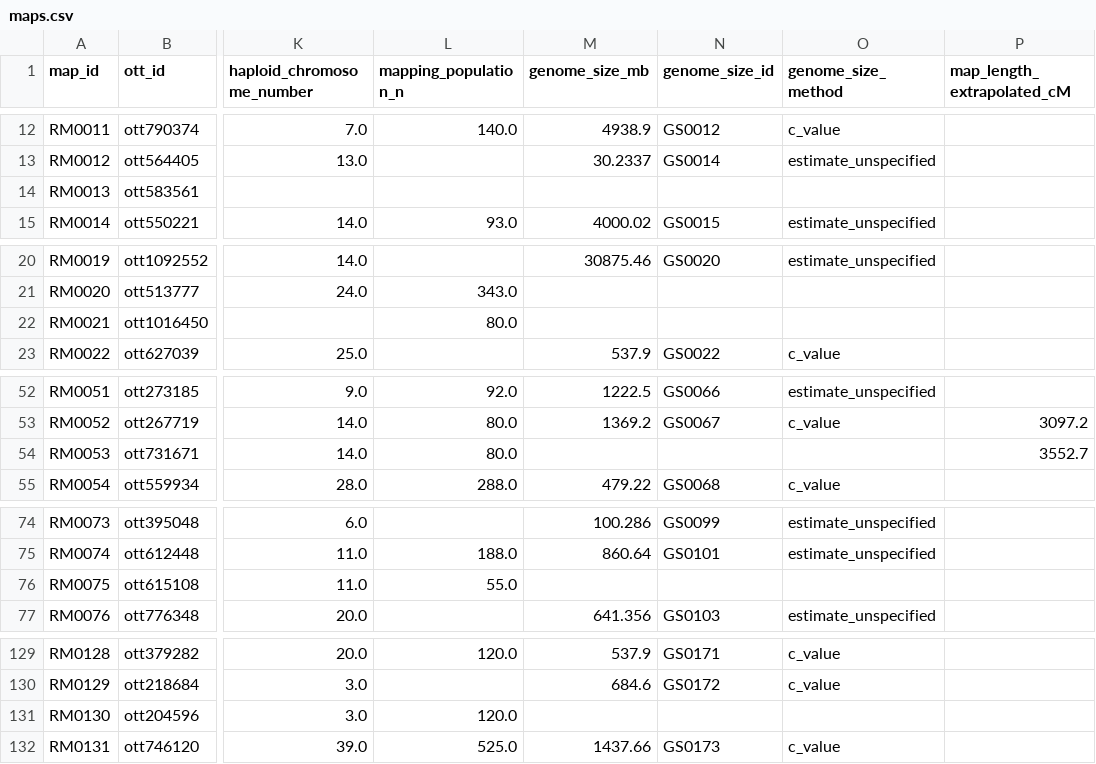
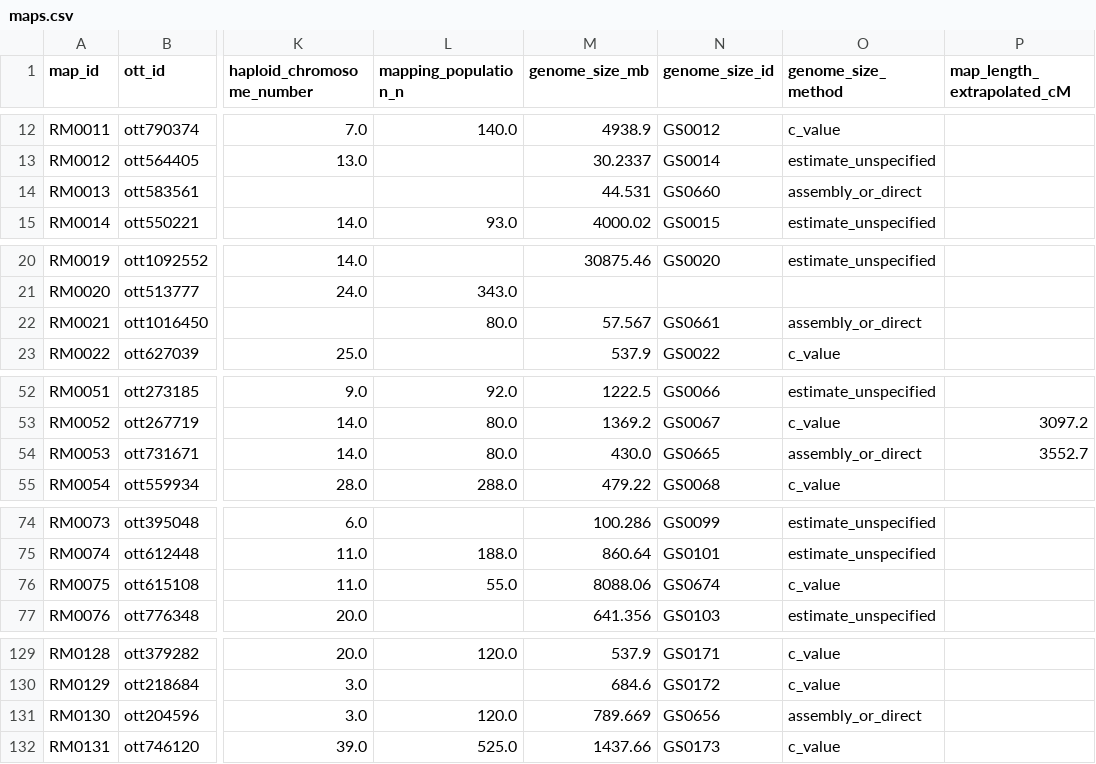
Before and after one commit to jessstapley/RecMapDB, a CSV file: data/maps.csv, drawn as a sheet; only a part is shown, gaps mark what is left out; the diff covers the shown part only; the diff names each change by its address in the sheet, - before the commit and + after, or states it on an @@ line.

Commit message:
Recover 34 genome sizes from current sources; 482 of 493 maps have rates
A 2026-08-10 sweep of current sources (NCBI Datasets v2 API, Kew and animal
C-value databases, primary literature) for the 45 species still lacking a
usable genome size. GS0650-GS0683:

- 30 assembly-based values, each naming its GCA/GCF accession; four published
  assemblies absent from NCBI cite their DOI instead (Betula platyphylla,
  Siraitia grosvenorii, Dendrobium moniliforme, Culex tarsalis; plus the
  MaizeGDB PanAnd assembly for Zea nicaraguensis). Spot-checked two of the
  newest accessions (P. simonii GCA_982374835.1, P. erythrinus
  GCA_965643245.1) digit-for-digit against the API.
- 2 C-values converted at 978 Mb/pg: Callitris glaucophylla 8.27 pg
  (published as C. columellaris) and Spartina pectinata 0.78 pg (tetraploid
  cytotype).
- 2 approximate literature values as other_literature: Lilium ~35.66 Gb
  (L. sargentiae k-mer estimate; haplotype-inflated assembly length not
  used) and Triticosecale ~17 Gb.

All three remaining withheld-unverified compilation values (Pagellus
erythrinus, Picea mariana, Ribes nigrum) superseded by verified assemblies.
Genus-level records use representative congeners with explicit notes.
Rosa hybrida uses the 1x haplotype assembly of a tetraploid cultivar.

Derived table 447 -> 482 rows (+35 incl. both Populus simonii maps). New
rates all plausible: conifers/lily 0.05-0.66, fish 1.3-2.9, fungi 24-38
cM/Mb. Remaining without genome size: 11 records / 11 species with nothing
in any current source.

```diff
--- a/data/maps.csv
+++ b/data/maps.csv
-M14 (genome_size_mb): (empty)
+M14 (genome_size_mb): 44.531
-N14 (genome_size_id): (empty)
+N14 (genome_size_id): GS0660
-O14 (genome_size_method): (empty)
+O14 (genome_size_method): assembly_or_direct
-M22 (genome_size_mb): (empty)
+M22 (genome_size_mb): 57.567
-N22 (genome_size_id): (empty)
+N22 (genome_size_id): GS0661
-O22 (genome_size_method): (empty)
+O22 (genome_size_method): assembly_or_direct
-M54 (genome_size_mb): (empty)
+M54 (genome_size_mb): 430.0
-N54 (genome_size_id): (empty)
+N54 (genome_size_id): GS0665
-O54 (genome_size_method): (empty)
+O54 (genome_size_method): assembly_or_direct
-M76 (genome_size_mb): (empty)
+M76 (genome_size_mb): 8088.06
-N76 (genome_size_id): (empty)
+N76 (genome_size_id): GS0674
-O76 (genome_size_method): (empty)
+O76 (genome_size_method): c_value
-M131 (genome_size_mb): (empty)
+M131 (genome_size_mb): 789.669
-N131 (genome_size_id): (empty)
+N131 (genome_size_id): GS0656
-O131 (genome_size_method): (empty)
+O131 (genome_size_method): assembly_or_direct
```
Also changed, not shown: 90 edited cells elsewhere in this file, data/recombination_rates.csv, 4 other files.
